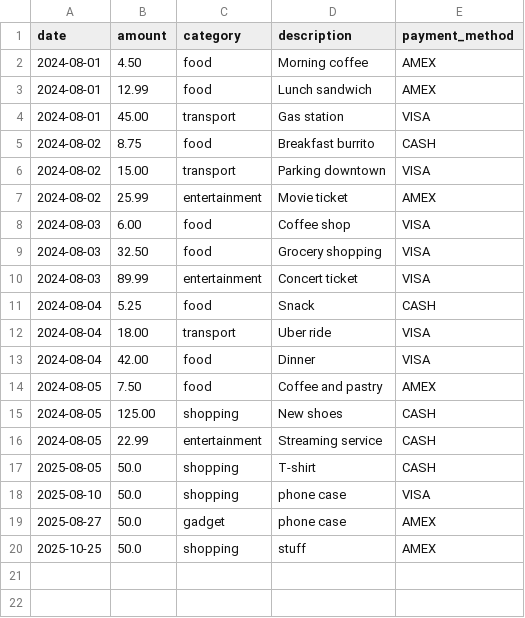
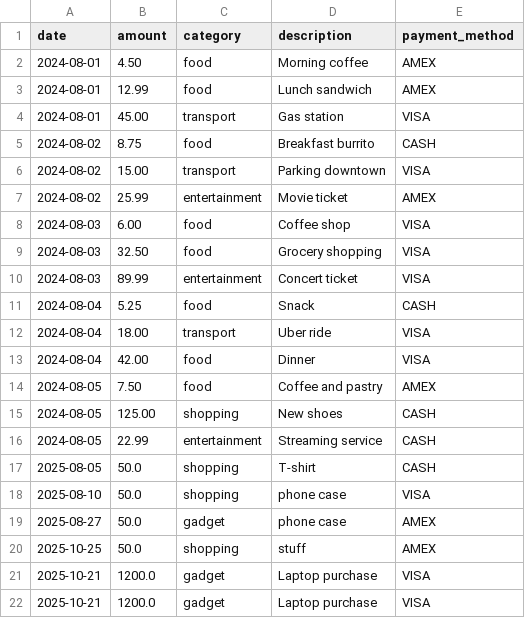
Before and after one commit to Azure-Samples/python-mcp-demo, a CSV file: expenses.csv, drawn as a sheet.

```diff
--- a/expenses.csv
+++ b/expenses.csv
@@ -20 +20,3 @@ date,amount,category,description,payment_method
 2025-10-25,50.0,shopping,stuff,AMEX
+2025-10-21,1200.0,gadget,Laptop purchase,VISA
+2025-10-21,1200.0,gadget,Laptop purchase,VISA
```
Also changed, not shown: 8 other files.
